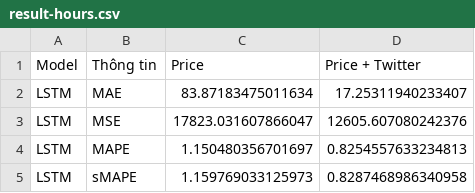
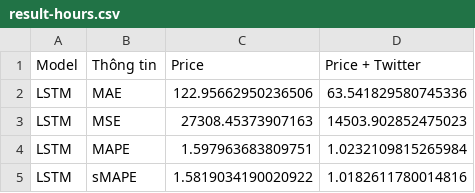
Before and after one commit to dothuc3201/price_prediction, a CSV file: models/lstm/result-hours.csv, drawn as a sheet.

```diff
--- a/models/lstm/result-hours.csv
+++ b/models/lstm/result-hours.csv
@@ -1,5 +1,5 @@
 Model,Thông tin,Price,Price + Twitter
-LSTM,MAE,83.87183475011634,17.25311940233407
-LSTM,MSE,17823.031607866047,12605.607080242376
-LSTM,MAPE,1.150480356701697,0.8254557633234813
-LSTM,sMAPE,1.159769033125973,0.8287468986340958
+LSTM,MAE,122.95662950236506,63.541829580745336
+LSTM,MSE,27308.45373907163,14503.902852475023
+LSTM,MAPE,1.597963683809751,1.0232109815265984
+LSTM,sMAPE,1.5819034190020922,1.0182611780014816
```
Also changed, not shown: models/gru/result-hours.csv, 11 other files.
